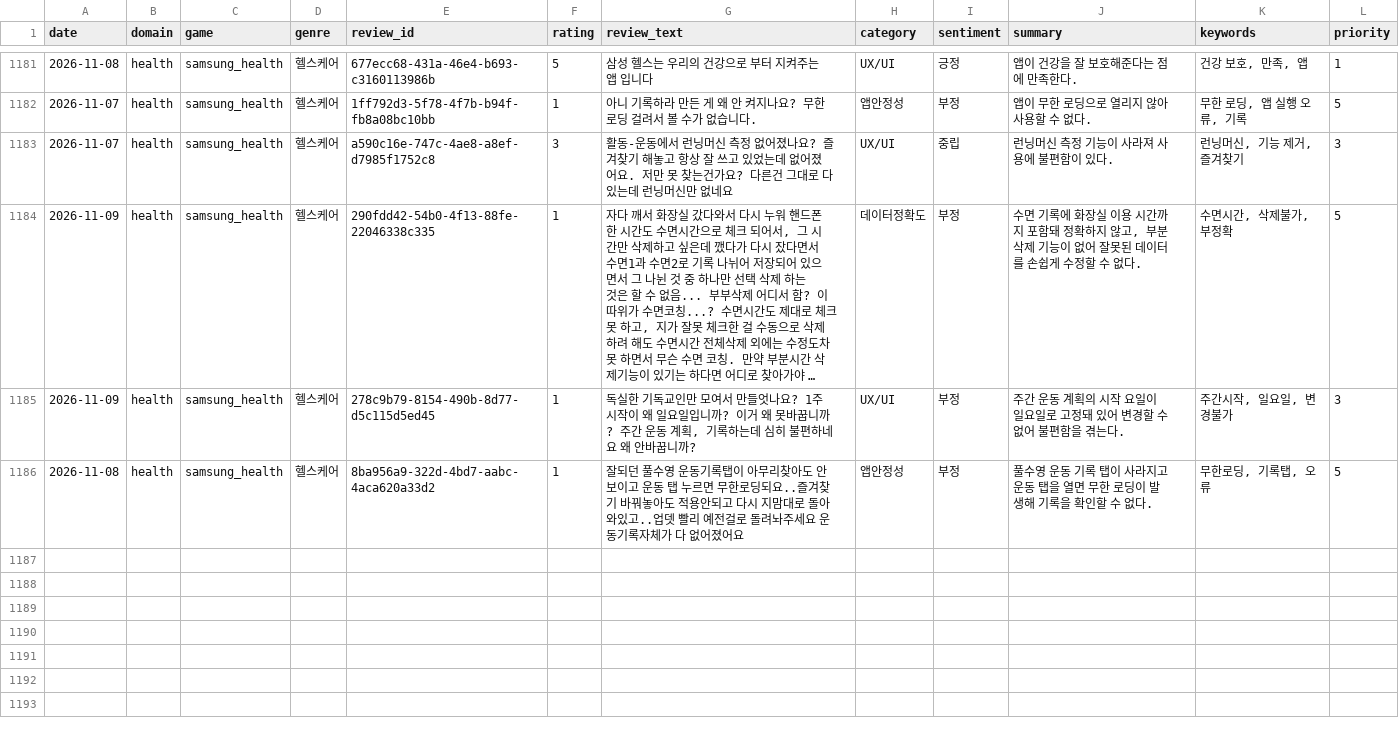
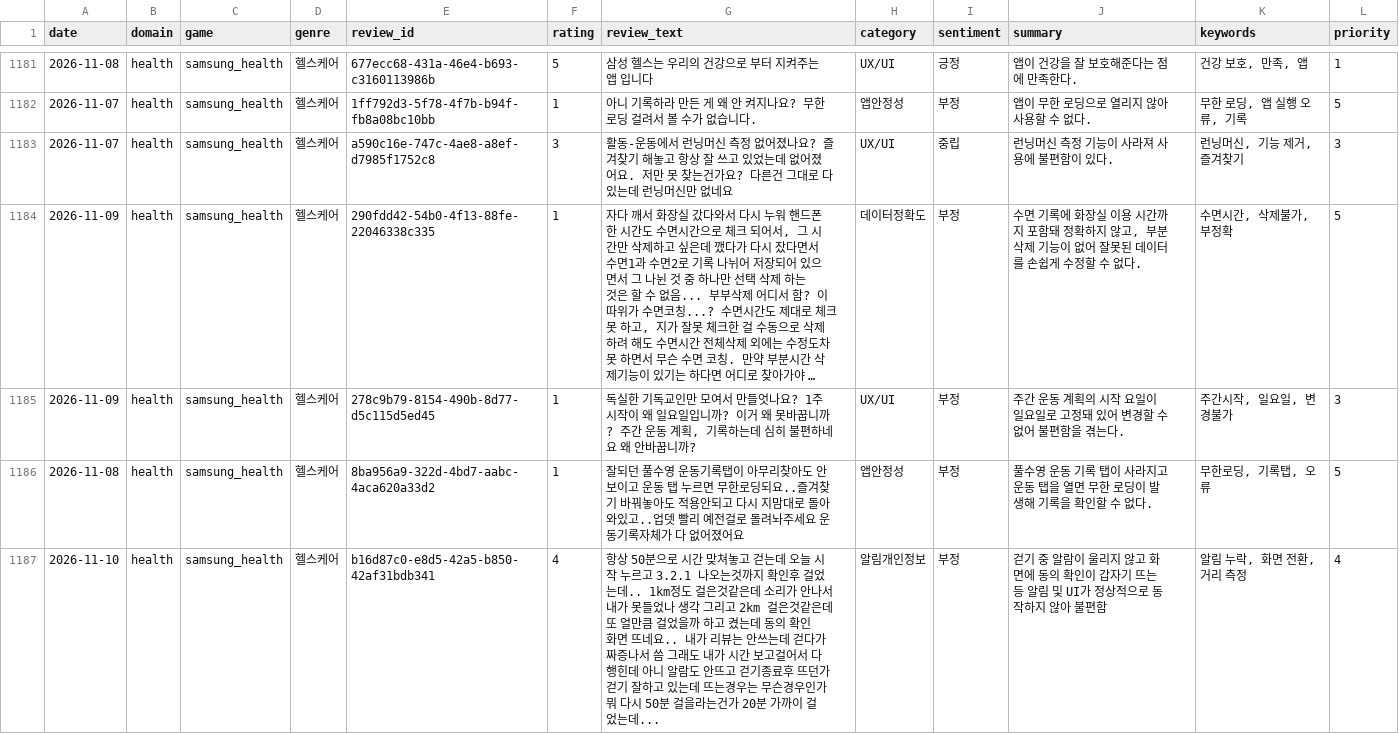
Before and after one commit to roid-eng/game-voc-analyzer, a CSV file: data/reviews.csv, drawn as a sheet; only a part is shown, gaps mark what is left out; long unchanged cells end in ….

```diff
--- a/data/reviews.csv
+++ b/data/reviews.csv
@@ -1186 +1186,2 @@ date,domain,game,genre,review_id,rating,review_text,category,sentiment,summary,k
 2026-11-08,health,samsung_health,헬스케어,8ba956a9-322d-4bd7-aabc-4aca620a33d2,1,잘되던 풀수영 운동기록탭이 아무리찾아도 안보이고 운동 탭 누르면 무한로딩되요..즐겨찾기 바꿔놓아도 적용안되고 다시 지맘대로 돌아와있고..업뎃 빨리 예전걸로 돌려놔주세요 운동기록자체가 다 없어졌어요,앱안정성,부정,풀수영 운동 기록 탭이 사라지고 운동 탭을 열면 무한 로딩이 발생해 기록을 확인할 수 없다.,"무한로딩, 기록탭, 오류",5
+2026-11-10,health,samsung_health,헬스케어,b16d87c0-e8d5-42a5-b850-42af31bdb341,4,항상 50분으로 시간 맞쳐놓고 걷는데 오늘 시작 누르고 3.2.1 나오는것까지 확인후 걸었는데.. 1km정도 걸은것같은데 소리가 안나서 내가 못들었나 생각 그리고 2km 걸은것같은데 또 얼만큼 걸었을까 하고 켰는데 동의 확인 화면 뜨네요.. 내가 리뷰는 안쓰는데 걷다가 짜증나서 씀 그래도 내가 시간 보고걸어서 다행힌데 아니 알람도 안뜨고 걷기종료후 뜨던가 걷기 잘하고 있는데 뜨는경우는 무슨경우인가 뭐 다시 50분 걸을라는건가 20분 가까이 걸었는데...,알림개인정보,부정,걷기 중 알람이 울리지 않고 화면에 동의 확인이 갑자기 뜨는 등 알림 및 UI가 정상적으로 동작하지 않아 불편함,"알림 누락, 화면 전환, 거리 측정",4
```
Also changed, not shown: 3 other files.
